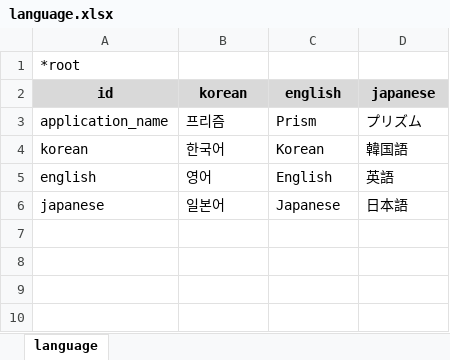
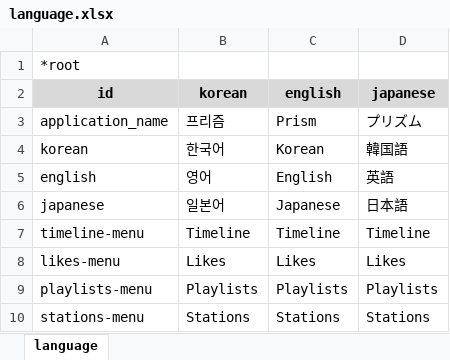
Before and after one commit to mousedoc/Prism, an Excel workbook: third-party/language/excel/language.xlsx, sheet language, drawn as a sheet; values as stored, in another font and other column widths than the file's, no borders; the diff names each change by its address in the sheet, - before the commit and + after, or states it on an @@ line.

```diff
--- a/third-party/language/excel/language.xlsx (sheet language)
+++ b/third-party/language/excel/language.xlsx (sheet language)
+row 7: timeline-menu | Timeline | Timeline | Timeline
+row 8: likes-menu | Likes | Likes | Likes
+row 9: playlists-menu | Playlists | Playlists | Playlists
+row 10: stations-menu | Stations | Stations | Stations
```
Also changed, not shown: 7 other files.
